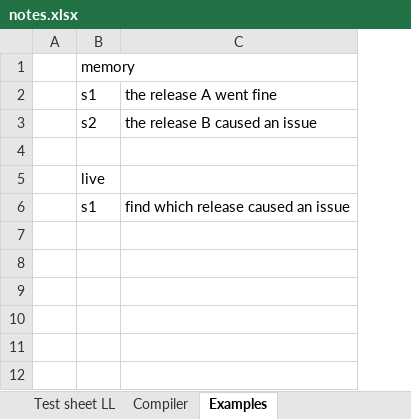
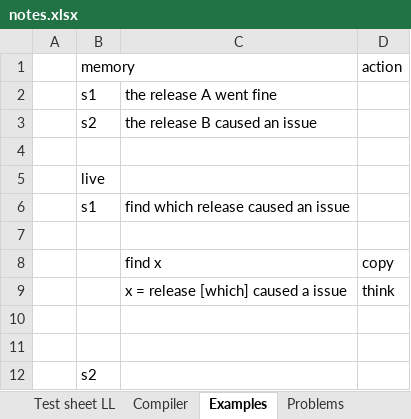
Before and after one commit to kotekino/tokenkino, an Excel workbook: doc/notes.xlsx, sheet Examples, drawn as a sheet; values as stored, in another font and other column widths than the file's, no borders; the diff names each change by its address in the sheet, - before the commit and + after, or states it on an @@ line.

Commit message:
updates to notes

```diff
--- a/doc/notes.xlsx (sheet Examples)
+++ b/doc/notes.xlsx (sheet Examples)
+sheet tab: Problems
+column D (action), empty
+row 7: (empty)
+row 8:  |  | find x | copy
+row 9:  |  | x = release [which] caused a issue | think
+row 10: (empty)
+row 11: (empty)
+row 12:  | s2
```
